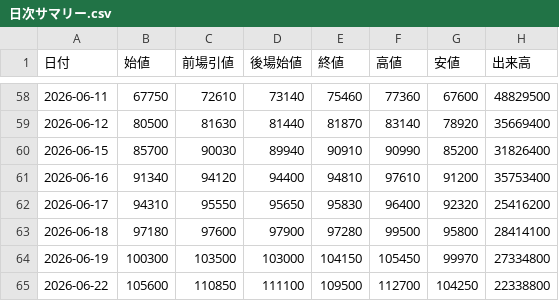
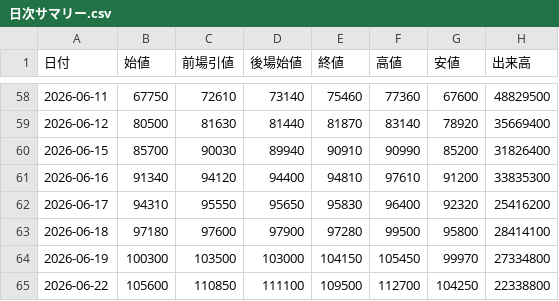
Before and after one commit to yayuta417/kioxia-stock-data, a CSV file: 日次サマリー.csv, drawn as a sheet; only a part is shown, gaps mark what is left out.

```diff
--- a/日次サマリー.csv
+++ b/日次サマリー.csv
@@ -60,3 +60,3 @@
 2026-06-15,85700,90030,89940,90910,90990,85200,31826400
-2026-06-16,91340,94120,94400,94810,97610,91200,35753400
+2026-06-16,91340,94120,94400,94810,97610,91200,33835300
 2026-06-17,94310,95550,95650,95830,96400,92320,25416200
```
Also changed, not shown: 8 other files.
